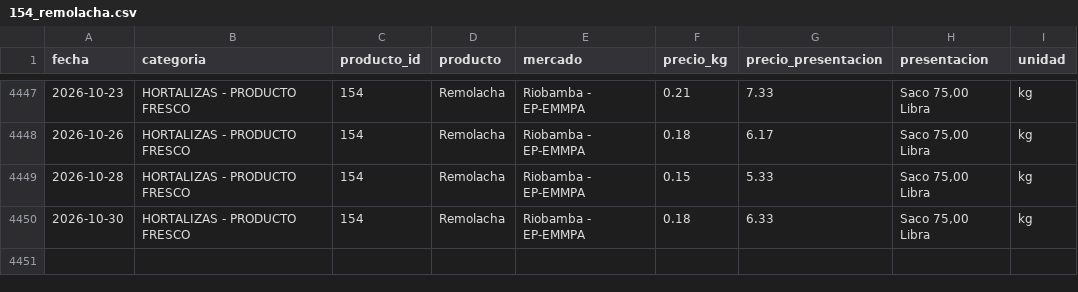
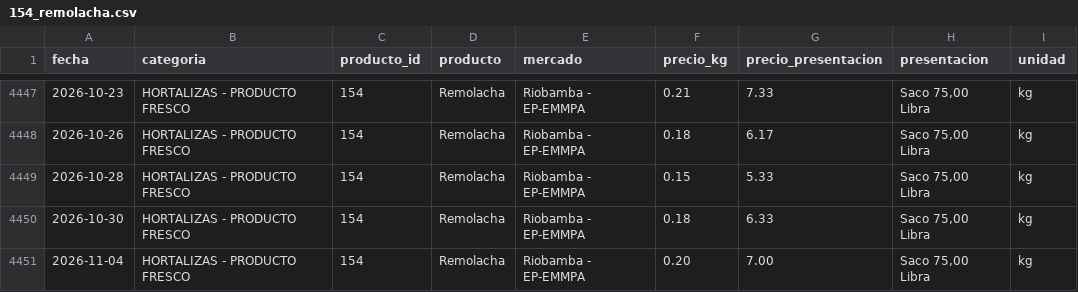
Before and after one commit to alexeperez/precios-agro-ecuador, a CSV file: datos/historico/productos/154_remolacha.csv, drawn as a sheet; only a part is shown, gaps mark what is left out.

```diff
--- a/datos/historico/productos/154_remolacha.csv
+++ b/datos/historico/productos/154_remolacha.csv
@@ -4450 +4450,2 @@
 2026-10-30,HORTALIZAS - PRODUCTO FRESCO,154,Remolacha,Riobamba - EP-EMMPA,0.18,6.33,"Saco 75,00 Libra",kg
+2026-11-04,HORTALIZAS - PRODUCTO FRESCO,154,Remolacha,Riobamba - EP-EMMPA,0.20,7.00,"Saco 75,00 Libra",kg
```
Also changed, not shown: datos/historico/productos/134_cebolla_colorada_nacional_seca.csv, datos/historico/productos/138_brocoli.csv, 22 other files.
